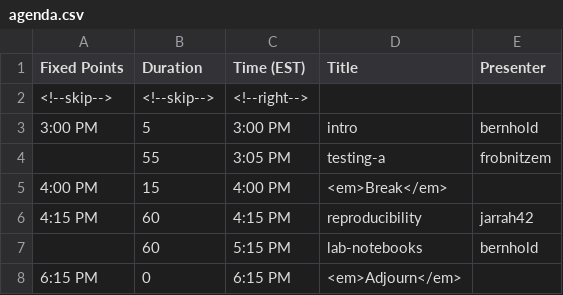
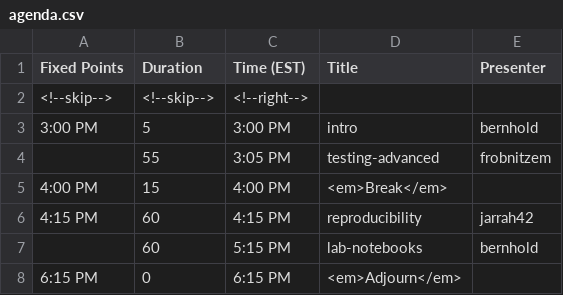
Before and after one commit to bssw-tutorial/bssw-tutorial.github.io, a CSV file: _data/bsswt/2023-02-06-ecpam/agenda.csv, drawn as a sheet.

```diff
--- a/_data/bsswt/2023-02-06-ecpam/agenda.csv
+++ b/_data/bsswt/2023-02-06-ecpam/agenda.csv
@@ -3,3 +3,3 @@ Fixed Points,Duration,Time (EST),Title,Presenter
 3:00 PM,5,3:00 PM,intro,bernhold
-,55,3:05 PM,testing-a,frobnitzem
+,55,3:05 PM,testing-advanced,frobnitzem
 4:00 PM,15,4:00 PM,<em>Break</em>,
```
Also changed, not shown: 27 other files.
